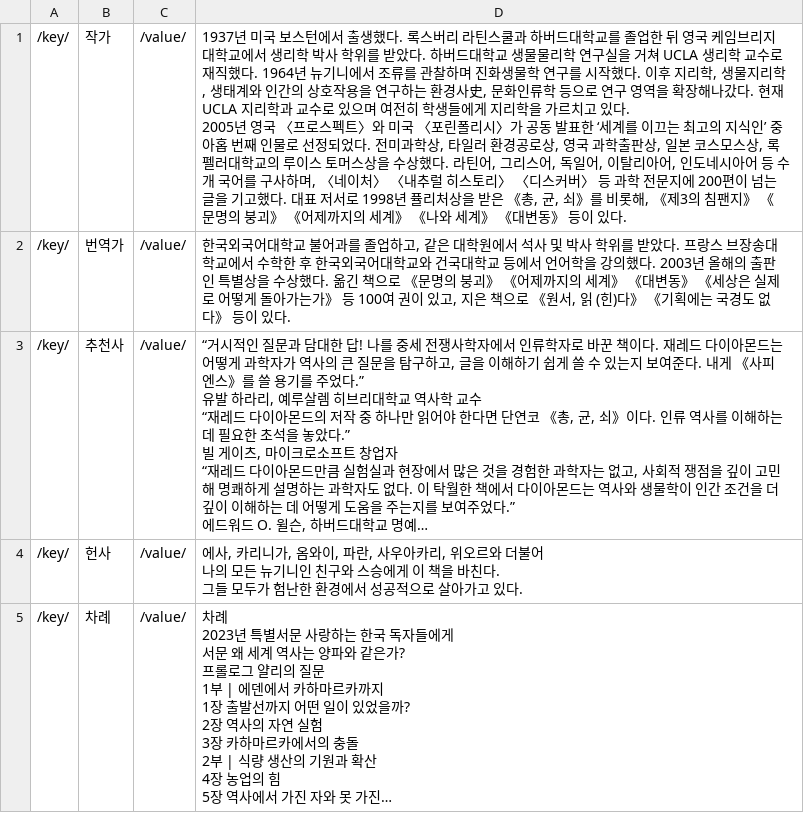
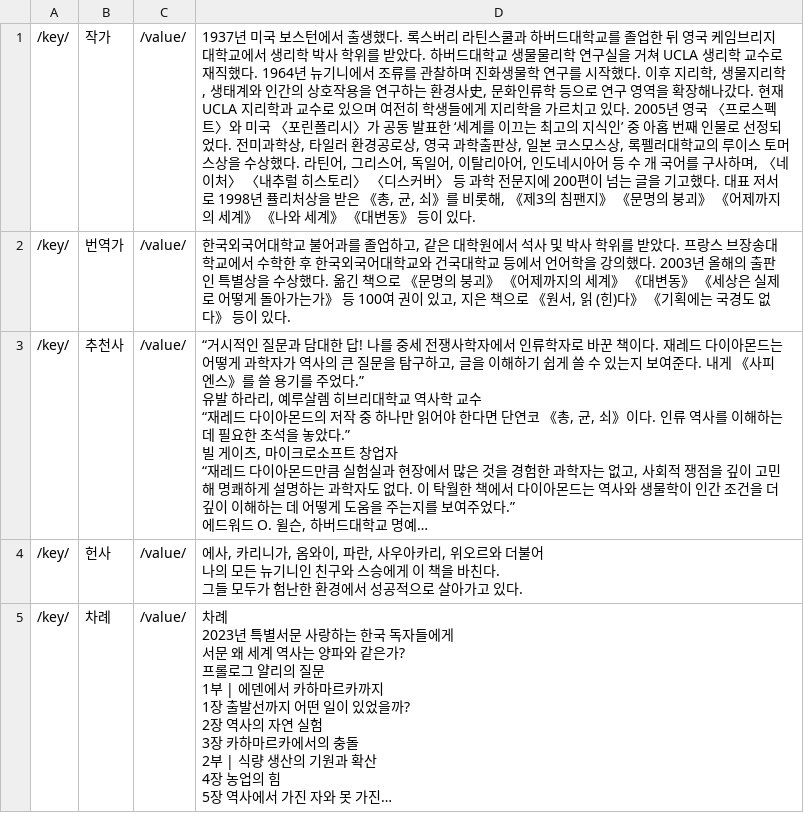
Before and after one commit to saemii-24/eBook-Sites, a CSV file: data/preview.csv, drawn as a sheet; long unchanged cells end in …; the diff names each change by its address in the sheet, - before the commit and + after, or states it on an @@ line.

Commit message:
2023.09.23

```diff
--- a/data/preview.csv
+++ b/data/preview.csv
-D1: …있다.
+D1: …있다.
```
